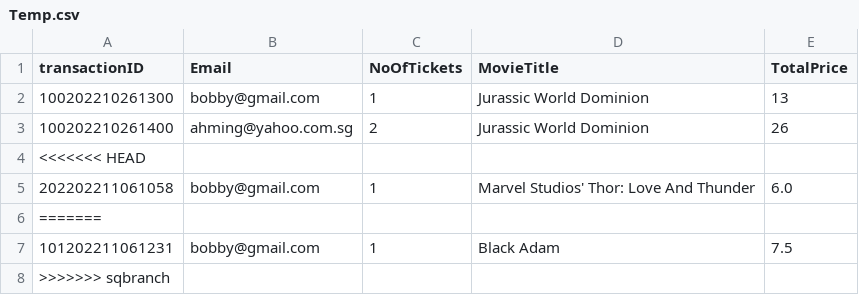
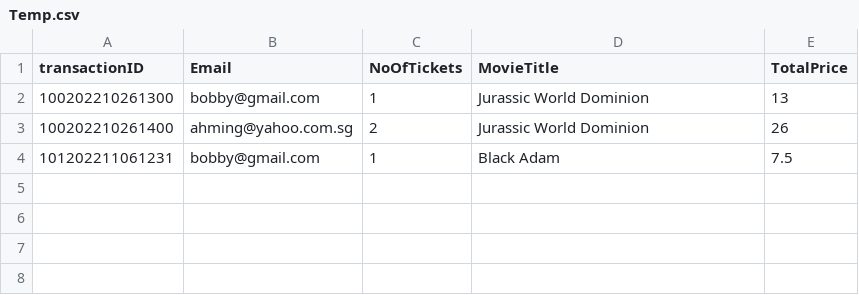
Before and after one commit to natisaver/Movie-Booking-System, a CSV file: src/Data/Temp.csv, drawn as a sheet.

```diff
--- a/src/Data/Temp.csv
+++ b/src/Data/Temp.csv
@@ -3,6 +3,2 @@ transactionID,Email,NoOfTickets,MovieTitle,TotalPrice
 100202210261400,ahming@yahoo.com.sg,2,Jurassic World Dominion,26
-<<<<<<< HEAD
-202202211061058,bobby@gmail.com,1,Marvel Studios' Thor: Love And Thunder,6.0
-=======
 101202211061231,bobby@gmail.com,1,Black Adam,7.5
->>>>>>> sqbranch
```
Also changed, not shown: 1 other file.
